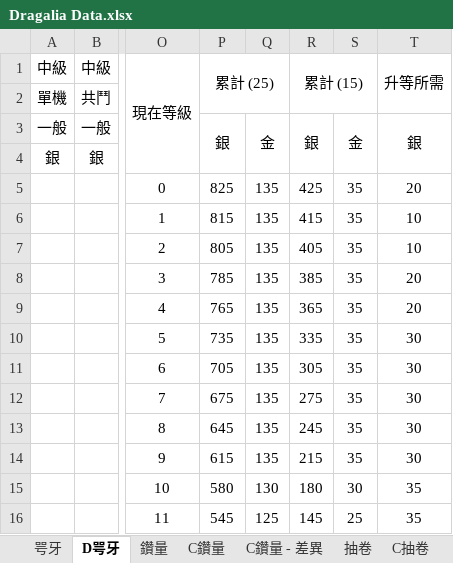
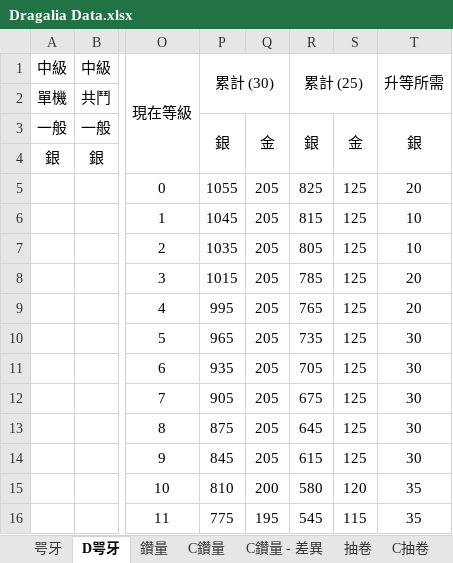
Before and after one commit to RaenonX-DL/dragalia-data-track, an Excel workbook: Dragalia Data.xlsx, sheet D咢牙, drawn as a sheet; only a part is shown, gaps mark what is left out; values as stored, in another font and other column widths than the file's, no borders; the diff covers the shown part only; the diff names each change by its address in the sheet, - before the commit and + after, or states it on an @@ line.

Commit message:
IMP - Misc

```diff
--- a/Dragalia Data.xlsx (sheet D咢牙)
+++ b/Dragalia Data.xlsx (sheet D咢牙)
-P1: 累計 (25)
+P1: 累計 (30)
-R1: 累計 (15)
+R1: 累計 (25)
-P5: 825
+P5: 1055
-Q5:Q14: 135
+Q5:Q14: 205
-R5: 425
+R5: 825
-S5:S14: 35
+S5:S14: 125
-P6: 815
+P6: 1045
-R6: 415
+R6: 815
-P7: 805
+P7: 1035
-R7: 405
+R7: 805
-P8: 785
+P8: 1015
-R8: 385
+R8: 785
-P9: 765
+P9: 995
-R9: 365
+R9: 765
-P10: 735
+P10: 965
-R10: 335
+R10: 735
-P11: 705
+P11: 935
-R11: 305
+R11: 705
-P12: 675
+P12: 905
-R12: 275
+R12: 675
-P13: 645
+P13: 875
-R13: 245
+R13: 645
-P14: 615
+P14: 845
-R14: 215
+R14: 615
-P15: 580
+P15: 810
-Q15: 130
+Q15: 200
-R15: 180
+R15: 580
-S15: 30
+S15: 120
-P16: 545
+P16: 775
-Q16: 125
+Q16: 195
-R16: 145
+R16: 545
-S16: 25
+S16: 115
```
Also changed, not shown: 5 added rows, 5 removed rows and 55 edited cells elsewhere in this sheet, sheet 鑽量, sheet 抽卷, sheet 月送抽, sheet 抽抽, formulas that keep their value, hidden cells, charts or pictures.
